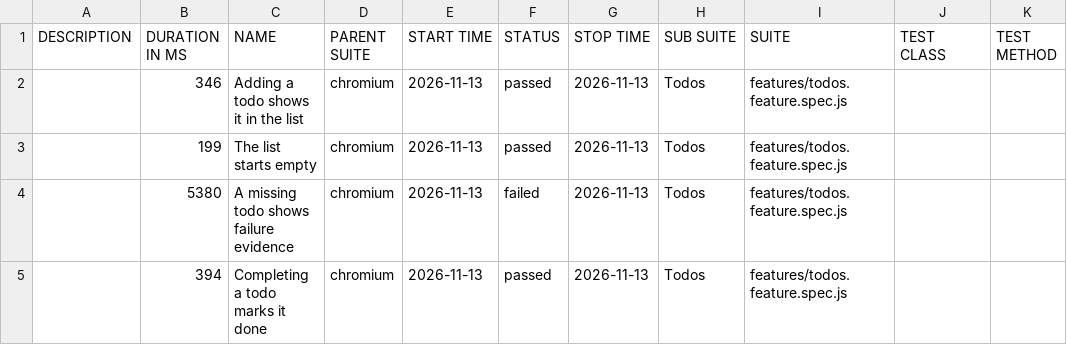
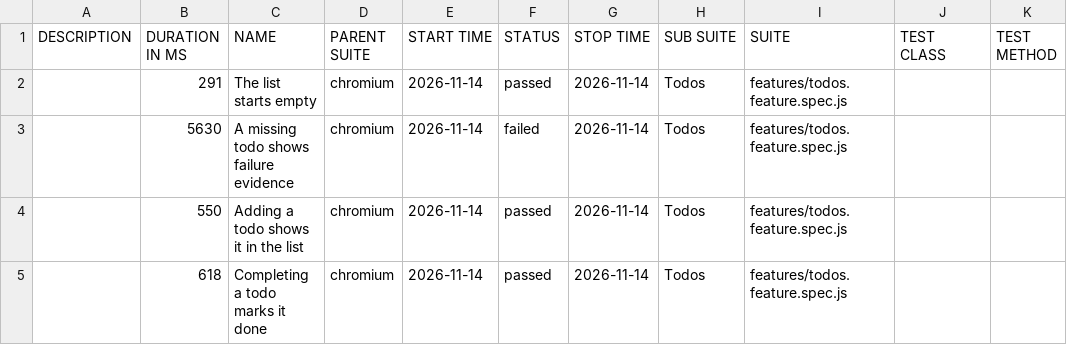
Before and after one commit to qaherasymchuk/js-playwright-bdd-example, a CSV file: regression/data/suites.csv, drawn as a sheet.

Commit message:
Publish regression Allure report 5ab41c72588d437bb5929e313199fcf776fa6bdc

```diff
--- a/regression/data/suites.csv
+++ b/regression/data/suites.csv
@@ -1,5 +1,5 @@
 "DESCRIPTION","DURATION IN MS","NAME","PARENT SUITE","START TIME","STATUS","STOP TIME","SUB SUITE","SUITE","TEST CLASS","TEST METHOD"
-"","346","Adding a todo shows it in the list","chromium","2026-11-13","passed","2026-11-13","Todos","features/todos.feature.spec.js","",""
-"","199","The list starts empty","chromium","2026-11-13","passed","2026-11-13","Todos","features/todos.feature.spec.js","",""
-"","5380","A missing todo shows failure evidence","chromium","2026-11-13","failed","2026-11-13","Todos","features/todos.feature.spec.js","",""
-"","394","Completing a todo marks it done","chromium","2026-11-13","passed","2026-11-13","Todos","features/todos.feature.spec.js","",""
+"","291","The list starts empty","chromium","2026-11-14","passed","2026-11-14","Todos","features/todos.feature.spec.js","",""
+"","5630","A missing todo shows failure evidence","chromium","2026-11-14","failed","2026-11-14","Todos","features/todos.feature.spec.js","",""
+"","550","Adding a todo shows it in the list","chromium","2026-11-14","passed","2026-11-14","Todos","features/todos.feature.spec.js","",""
+"","618","Completing a todo marks it done","chromium","2026-11-14","passed","2026-11-14","Todos","features/todos.feature.spec.js","",""
```
Also changed, not shown: 32 other files.
